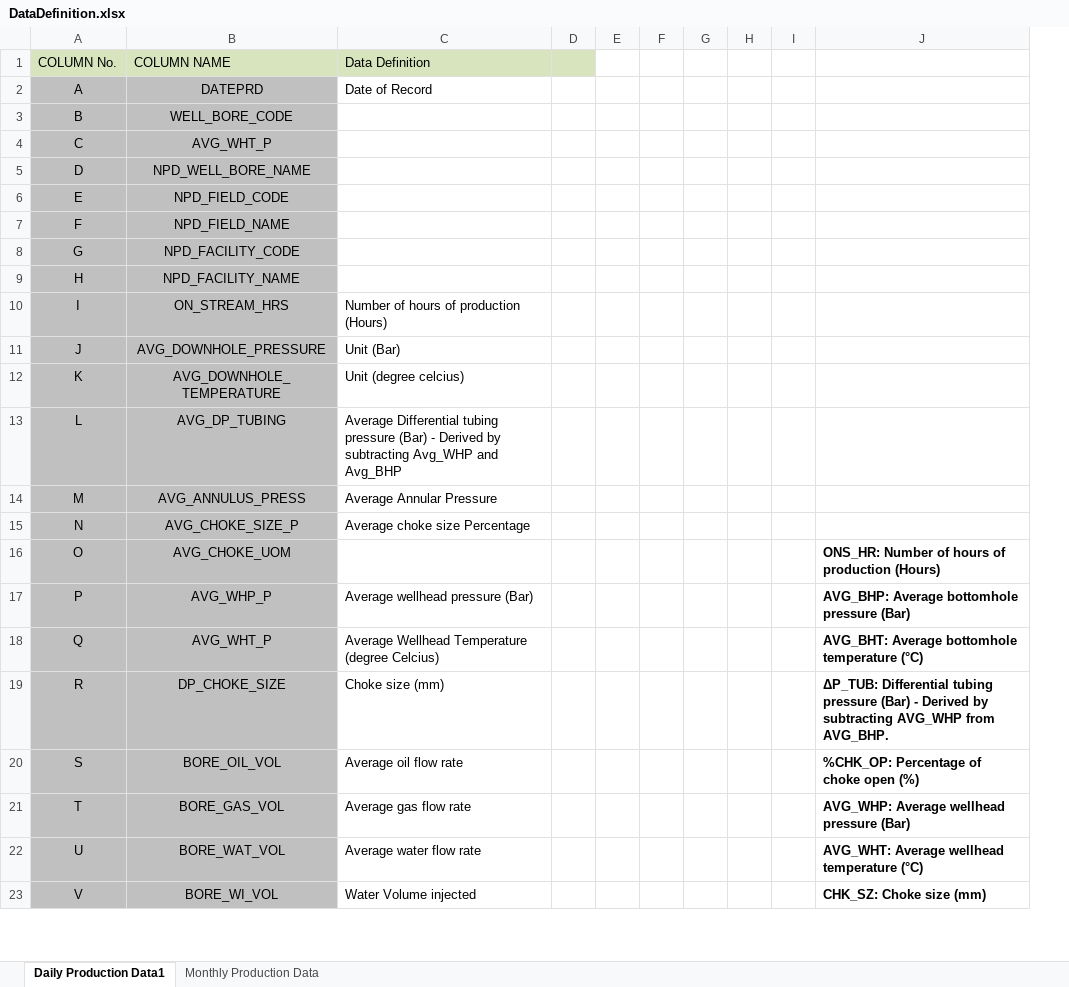
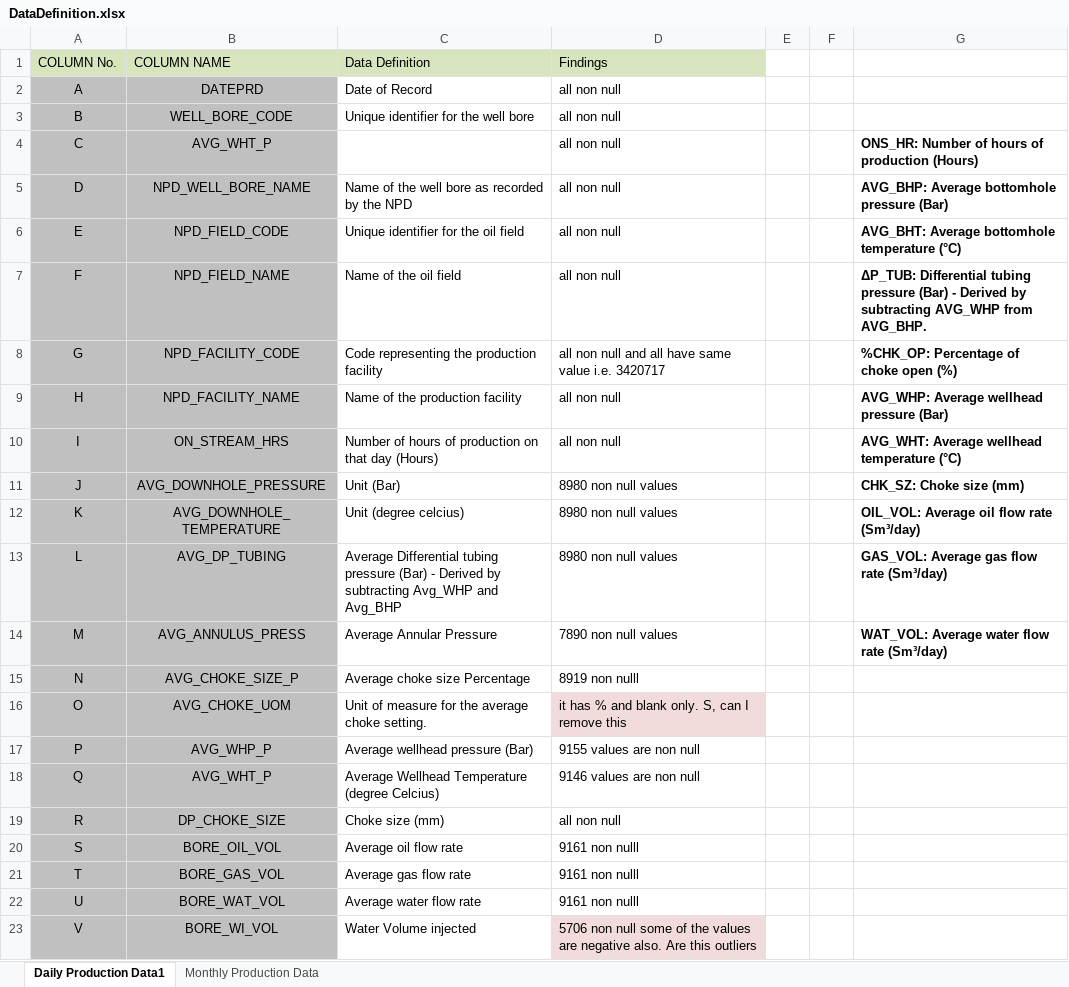
Before and after one commit to PreetiSharma120588/Volve-Bottomhole-Pressure-Prediction-, an Excel workbook: DataDefinition.xlsx, sheet Daily Production Data1, drawn as a sheet; only a part is shown; values as stored, in another font and other column widths than the file's, no borders; removed rows and columns are numbered as before the commit, all else as after; the diff covers the shown part only; the diff names each change by its address in the sheet, - before the commit and + after, or states it on an @@ line.

```diff
--- a/DataDefinition.xlsx (sheet Daily Production Data1)
+++ b/DataDefinition.xlsx (sheet Daily Production Data1)
-column D, empty
+column D, rows 1-23: Findings | all non null | all non null | all non null | all non null | all non null | all non null | all non null and all have same value i.e. 3420717 | all non null | all non null | 8980 non null values | 8980 non null values | 8980 non null values | 7890 non null values | 8919 non nulll | it has % and blank only. S, can I remove this | 9155 values are non null | 9146 values are non null | all non null | 9161 non nulll | 9161 non nulll | 9161 non nulll | 5706 non null some of the values are negative also. Are this outliers
-column G, empty
-column H, empty
-column I, empty
-C3: (empty)
+C3: Unique identifier for the well bore
-G4: (empty)
+G4: ONS_HR: Number of hours of production (Hours)
-C5: (empty)
+C5: Name of the well bore as recorded by the NPD
-G5: (empty)
+G5: AVG_BHP: Average bottomhole pressure (Bar)
-C6: (empty)
+C6: Unique identifier for the oil field
-G6: (empty)
+G6: AVG_BHT: Average bottomhole temperature (°C)
-C7: (empty)
+C7: Name of the oil field
-G7: (empty)
+G7: ΔP_TUB: Differential tubing pressure (Bar) - Derived by subtracting AVG_WHP from AVG_BHP.
-C8: (empty)
+C8: Code representing the production facility
-G8: (empty)
+G8: %CHK_OP: Percentage of choke open (%)
-C9: (empty)
+C9: Name of the production facility
-G9: (empty)
+G9: AVG_WHP: Average wellhead pressure (Bar)
-C10: Number of hours of production (Hours)
+C10: Number of hours of production on that day (Hours)
-G10: (empty)
+G10: AVG_WHT: Average wellhead temperature (°C)
-G11: (empty)
+G11: CHK_SZ: Choke size (mm)
-G12: (empty)
+G12: OIL_VOL: Average oil flow rate (Sm³/day)
-G13: (empty)
+G13: GAS_VOL: Average gas flow rate (Sm³/day)
-G14: (empty)
+G14: WAT_VOL: Average water flow rate (Sm³/day)
-C16: (empty)
+C16: Unit of measure for the average choke setting.
-G16: ONS_HR: Number of hours of production (Hours)
+G16: (empty)
-G17: AVG_BHP: Average bottomhole pressure (Bar)
+G17: (empty)
-G18: AVG_BHT: Average bottomhole temperature (°C)
+G18: (empty)
-G19: ΔP_TUB: Differential tubing pressure (Bar) - Derived by subtracting AVG_WHP from AVG_BHP.
+G19: (empty)
-G20: %CHK_OP: Percentage of choke open (%)
+G20: (empty)
-G21: AVG_WHP: Average wellhead pressure (Bar)
+G21: (empty)
-G22: AVG_WHT: Average wellhead temperature (°C)
+G22: (empty)
-G23: CHK_SZ: Choke size (mm)
+G23: (empty)
```
Also changed, not shown: 1 added row and 3 edited cells elsewhere in this sheet, 2 other files.
